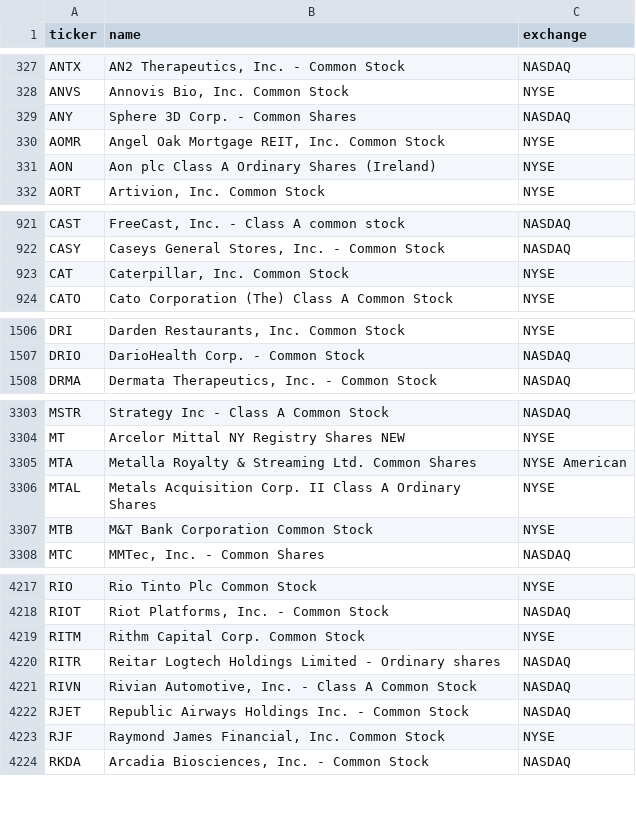
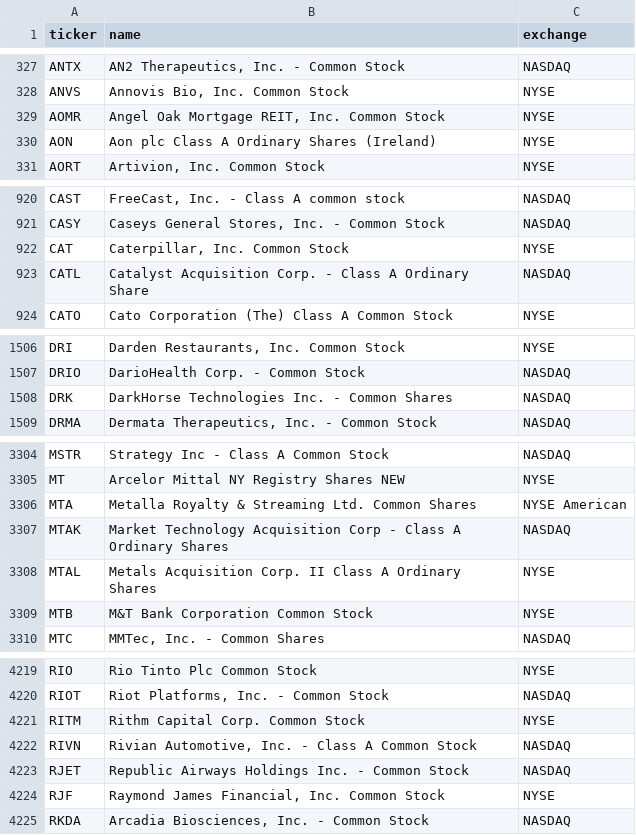
Before and after one commit to cplajha-pixel/stock-screener, a CSV file: output/us_tickers.csv, drawn as a sheet; only a part is shown, gaps mark what is left out; the diff covers the shown part only.

```diff
--- a/output/us_tickers.csv
+++ b/output/us_tickers.csv
@@ -328,3 +328,2 @@ ANTX,"AN2 Therapeutics, Inc. - Common Stock",NASDAQ
 ANVS,"Annovis Bio, Inc. Common Stock",NYSE
-ANY,Sphere 3D Corp. - Common Shares,NASDAQ
 AOMR,"Angel Oak Mortgage REIT, Inc. Common Stock",NYSE
@@ -923,2 +922,3 @@ CASY,"Caseys General Stores, Inc. - Common Stock",NASDAQ
 CAT,"Caterpillar, Inc. Common Stock",NYSE
+CATL,Catalyst Acquisition Corp. - Class A Ordinary Share,NASDAQ
 CATO,Cato Corporation (The) Class A Common Stock,NYSE
@@ -1507,2 +1507,3 @@ DRI,"Darden Restaurants, Inc. Common Stock",NYSE
 DRIO,DarioHealth Corp. - Common Stock,NASDAQ
+DRK,DarkHorse Technologies Inc. - Common Shares,NASDAQ
 DRMA,"Dermata Therapeutics, Inc. - Common Stock",NASDAQ
@@ -3305,2 +3306,3 @@ MT,Arcelor Mittal NY Registry Shares NEW,NYSE
 MTA,Metalla Royalty & Streaming Ltd. Common Shares,NYSE American
+MTAK,Market Technology Acquisition Corp - Class A Ordinary Shares,NASDAQ
 MTAL,Metals Acquisition Corp. II Class A Ordinary Shares,NYSE
@@ -4219,3 +4221,2 @@ RIOT,"Riot Platforms, Inc. - Common Stock",NASDAQ
 RITM,Rithm Capital Corp. Common Stock,NYSE
-RITR,Reitar Logtech Holdings Limited - Ordinary shares,NASDAQ
 RIVN,"Rivian Automotive, Inc. - Class A Common Stock",NASDAQ
```
Also changed, not shown: 1 added row and 1 edited cell elsewhere in this file, 4 other files.
